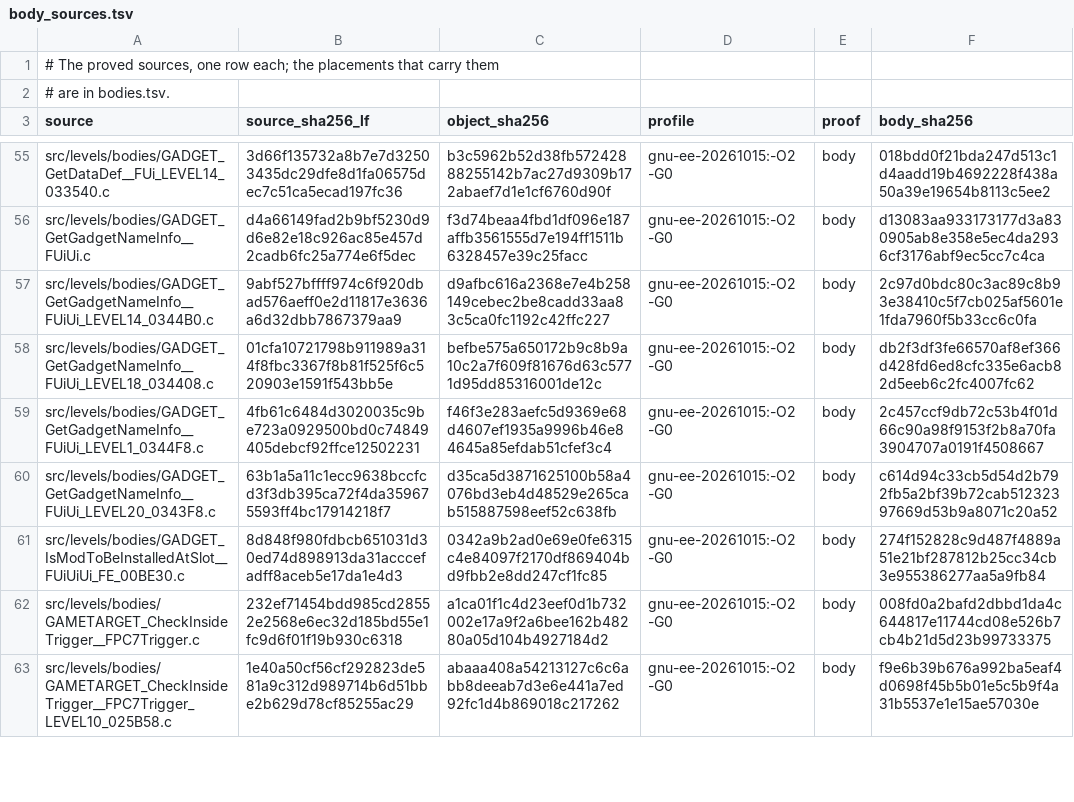
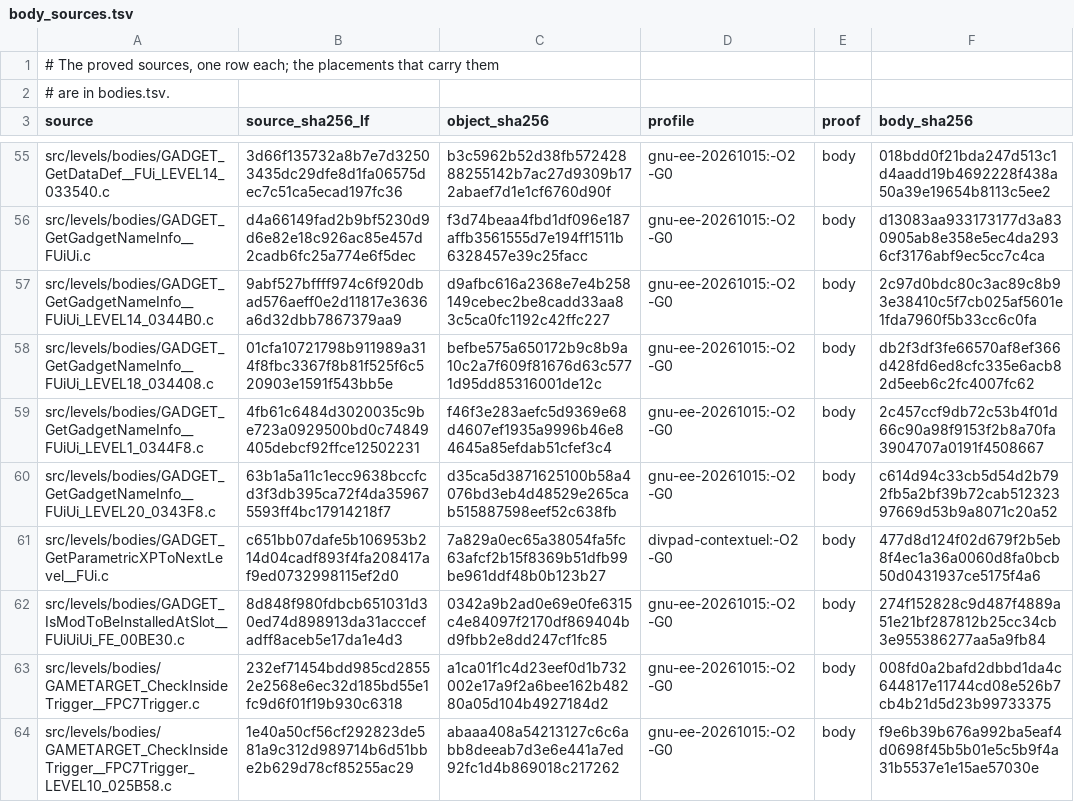
Before and after one commit to OpenRAC/rac-sac-decomp, a TSV file: config/levels/body_sources.tsv, drawn as a sheet; only a part is shown, gaps mark what is left out.

```diff
--- a/config/levels/body_sources.tsv
+++ b/config/levels/body_sources.tsv
@@ -60,2 +60,3 @@ src/levels/bodies/GADGET_GetGadgetNameInfo__FUiUi_LEVEL1_0344F8.c	4fb61c6484d302
 src/levels/bodies/GADGET_GetGadgetNameInfo__FUiUi_LEVEL20_0343F8.c	63b1a5a11c1ecc9638bccfcd3f3db395ca72f4da359675593ff4bc17914218f7	d35ca5d3871625100b58a4076bd3eb4d48529e265cab515887598eef52c638fb	gnu-ee-20261015:-O2 -G0	body	c614d94c33cb5d54d2b792fb5a2bf39b72cab51232397669d53b9a8071c20a52
+src/levels/bodies/GADGET_GetParametricXPToNextLevel__FUi.c	c651bb07dafe5b106953b214d04cadf893f4fa208417af9ed0732998115ef2d0	7a829a0ec65a38054fa5fc63afcf2b15f8369b51dfb99be961ddf48b0b123b27	divpad-contextuel:-O2 -G0	body	477d8d124f02d679f2b5eb8f4ec1a36a0060d8fa0bcb50d0431937ce5175f4a6
 src/levels/bodies/GADGET_IsModToBeInstalledAtSlot__FUiUiUi_FE_00BE30.c	8d848f980fdbcb651031d30ed74d898913da31acccefadff8aceb5e17da1e4d3	0342a9b2ad0e69e0fe6315c4e84097f2170df869404bd9fbb2e8dd247cf1fc85	gnu-ee-20261015:-O2 -G0	body	274f152828c9d487f4889a51e21bf287812b25cc34cb3e955386277aa5a9fb84
```
Also changed, not shown: config/levels/bodies.tsv, 3 other files.
